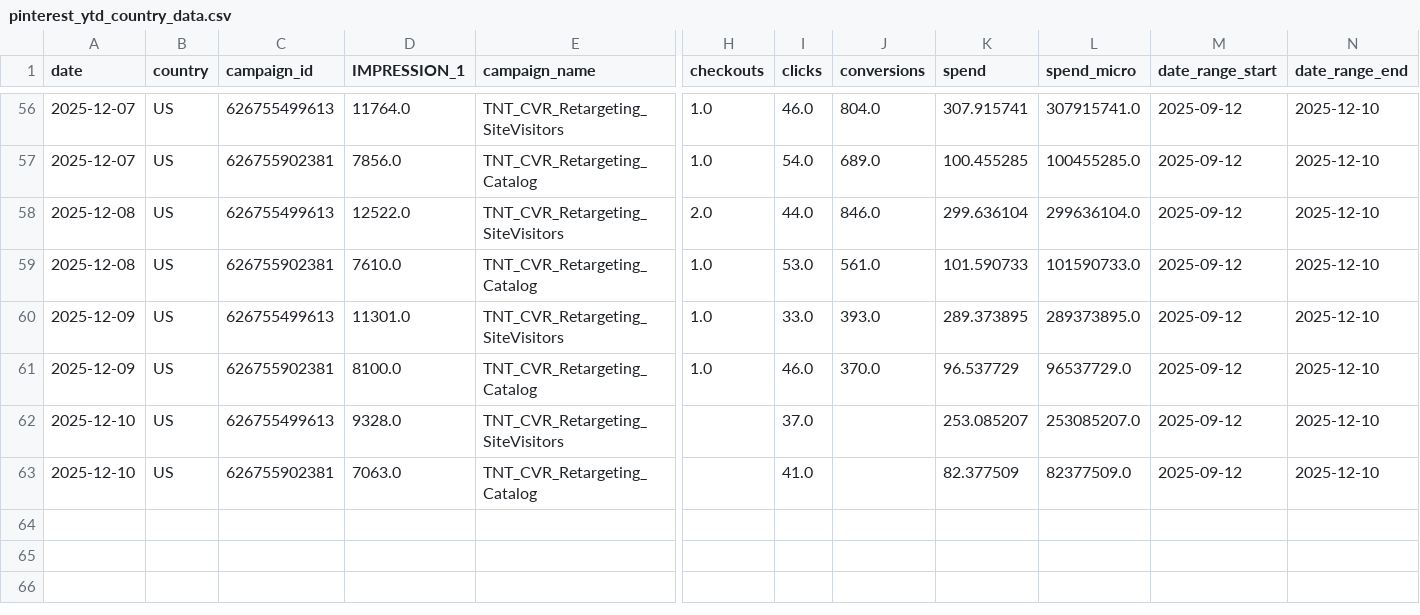
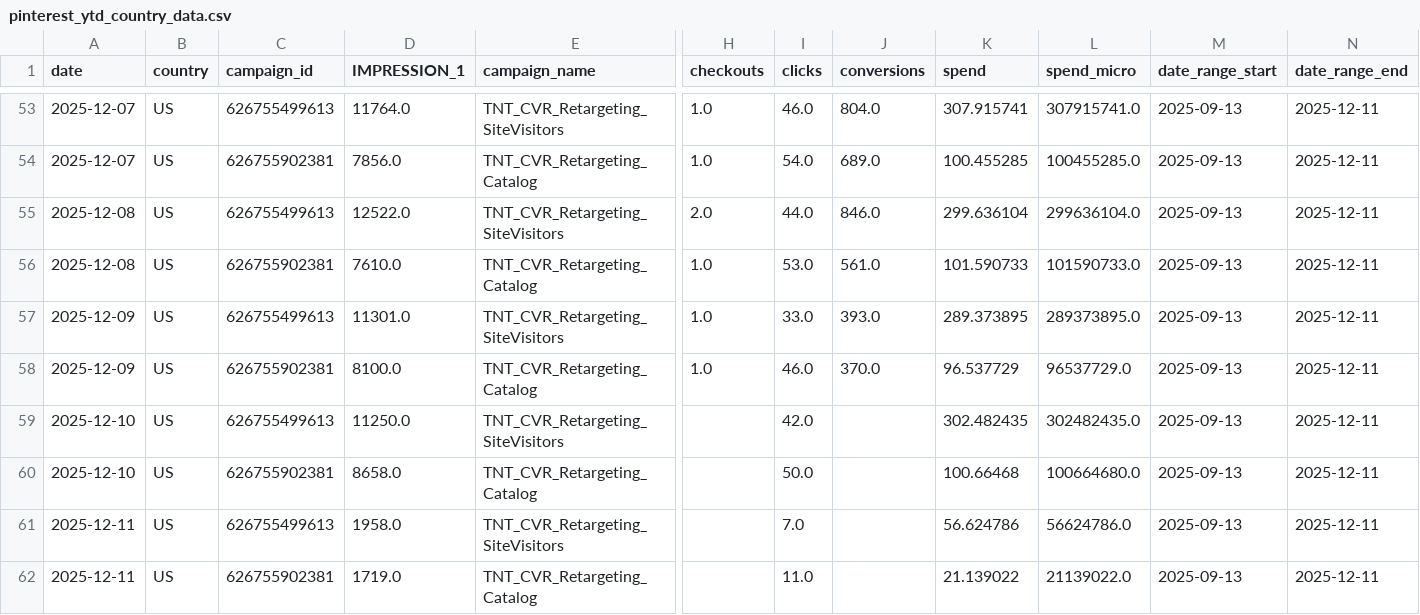
Before and after one commit to lucyguo-amiri/pinterest, a CSV file: pinterest_ytd_country_data.csv, drawn as a sheet; only a part is shown, gaps mark what is left out; addresses are those after the commit; rows hold the shown columns only; the diff covers the shown part only; the diff names each change by its address in the sheet, - before the commit and + after, or states it on an @@ line.

```diff
--- a/pinterest_ytd_country_data.csv
+++ b/pinterest_ytd_country_data.csv
-M53:M60 (date_range_start): 2025-09-12
+M53:M60 (date_range_start): 2025-09-13
-N53:N60 (date_range_end): 2025-12-10
+N53:N60 (date_range_end): 2025-12-11
-D59 (IMPRESSION_1): 9328.0
+D59 (IMPRESSION_1): 11250.0
-I59 (clicks): 37.0
+I59 (clicks): 42.0
-K59 (spend): 253.085207
+K59 (spend): 302.482435
-L59 (spend_micro): 253085207.0
+L59 (spend_micro): 302482435.0
-D60 (IMPRESSION_1): 7063.0
+D60 (IMPRESSION_1): 8658.0
-I60 (clicks): 41.0
+I60 (clicks): 50.0
-K60 (spend): 82.377509
+K60 (spend): 100.66468
-L60 (spend_micro): 82377509.0
+L60 (spend_micro): 100664680.0
+row 61: 2025-12-11 | US | 626755499613 | 1958.0 | TNT_CVR_Retargeting_SiteVisitors |  | 7.0 |  | 56.624786 | 56624786.0 | 2025-09-13 | 2025-12-11
+row 62: 2025-12-11 | US | 626755902381 | 1719.0 | TNT_CVR_Retargeting_Catalog |  | 11.0 |  | 21.139022 | 21139022.0 | 2025-09-13 | 2025-12-11
```
Also changed, not shown: 3 removed rows and 102 edited cells elsewhere in this file, pinterest_country_historical.csv.
